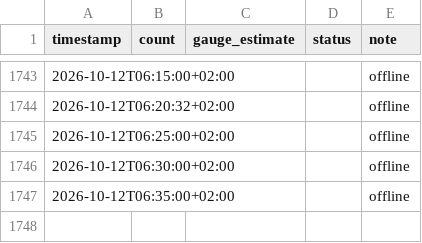
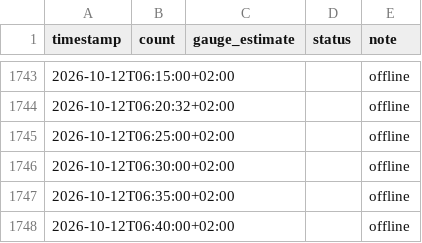
Before and after one commit to can-celebi/stadthallenbad, a CSV file: data.csv, drawn as a sheet; only a part is shown, gaps mark what is left out.

```diff
--- a/data.csv
+++ b/data.csv
@@ -1747 +1747,2 @@ timestamp,count,gauge_estimate,status,note
 2026-10-12T06:35:00+02:00,,,,offline
+2026-10-12T06:40:00+02:00,,,,offline
```
